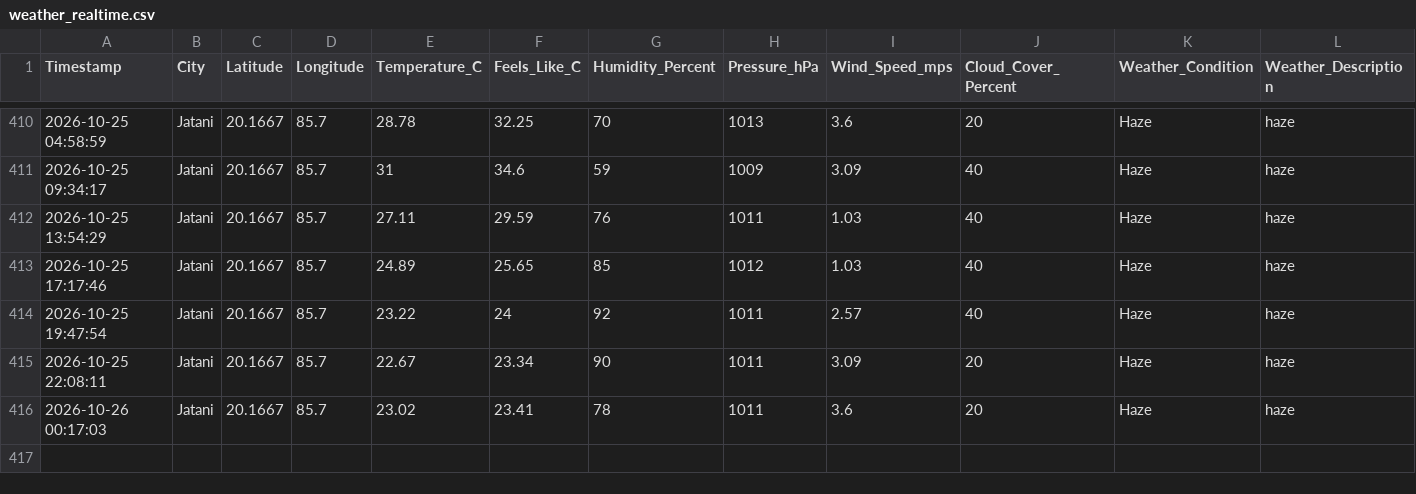
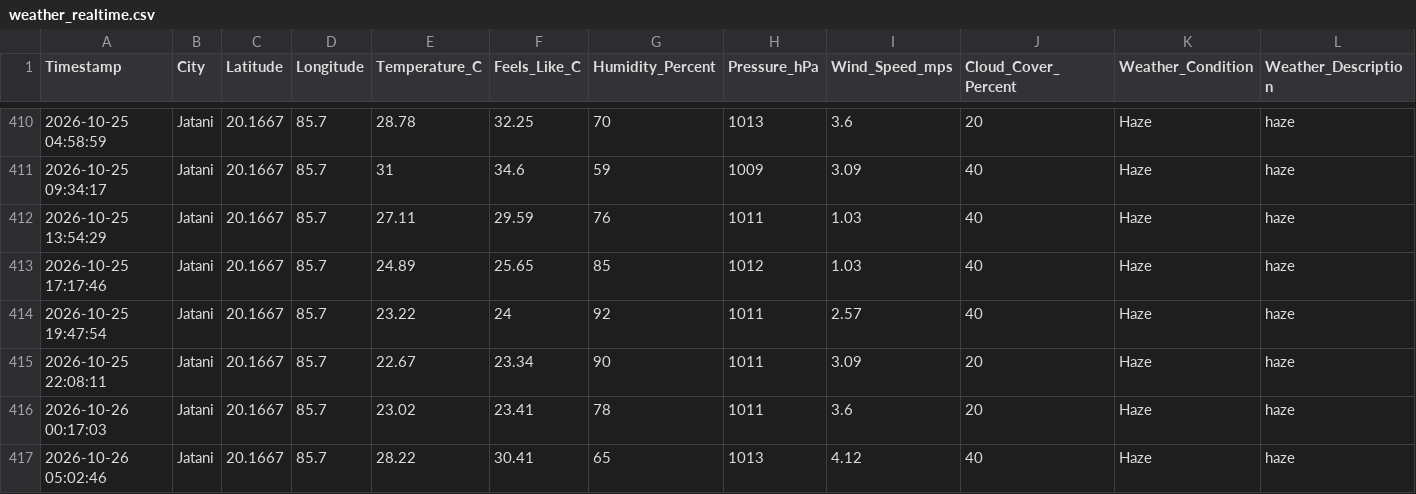
Before and after one commit to biswal-prem-5677/weather-realtime, a CSV file: weather_realtime.csv, drawn as a sheet; only a part is shown, gaps mark what is left out; rows hold the shown columns only; the diff names each change by its address in the sheet, - before the commit and + after, or states it on an @@ line.

```diff
--- a/weather_realtime.csv
+++ b/weather_realtime.csv
+row 417: 2026-10-26 05:02:46 | Jatani | 20.1667 | 85.7 | 28.22 | 30.41 | 65 | 1013 | 4.12 | 40 | Haze | haze
```
